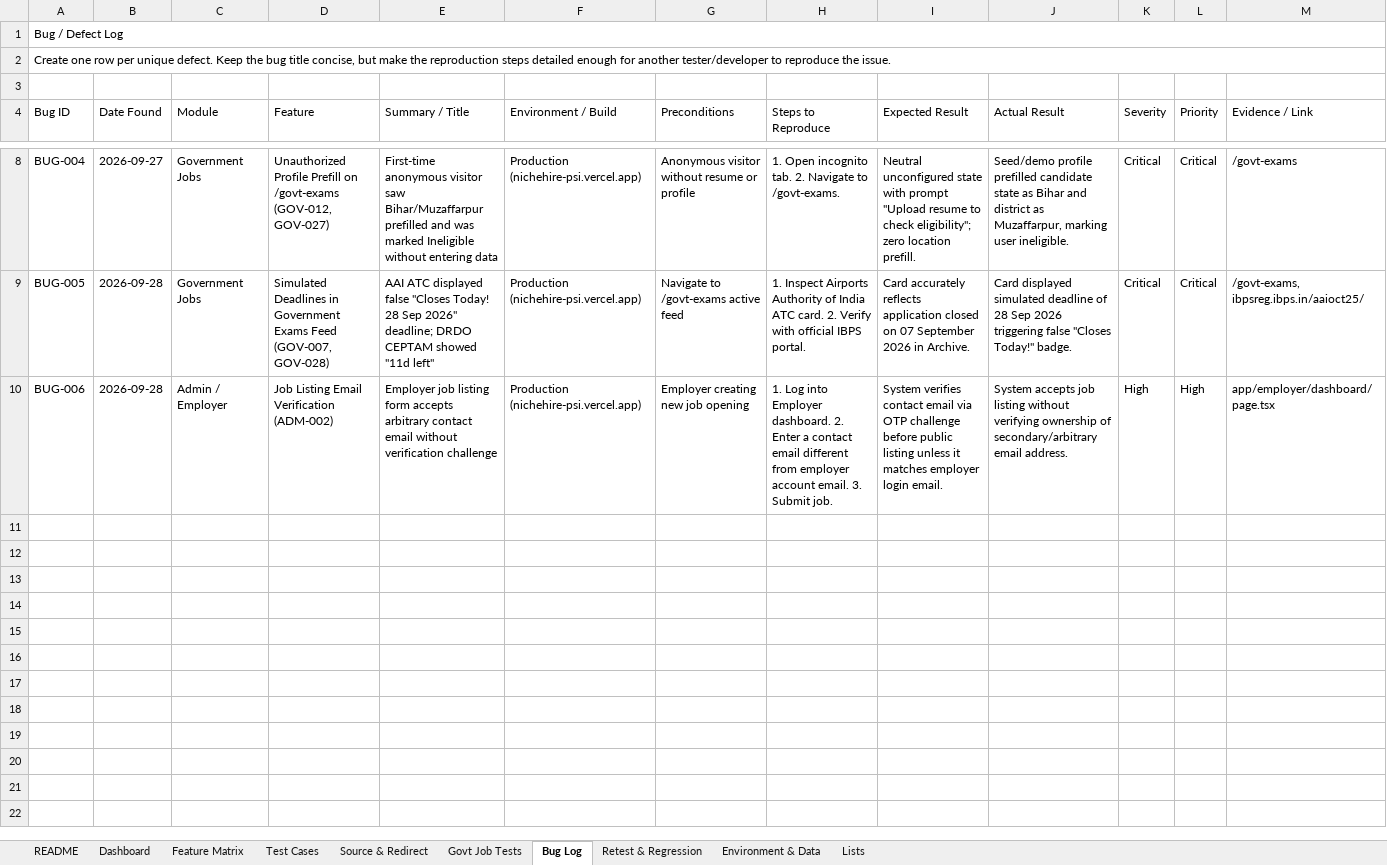
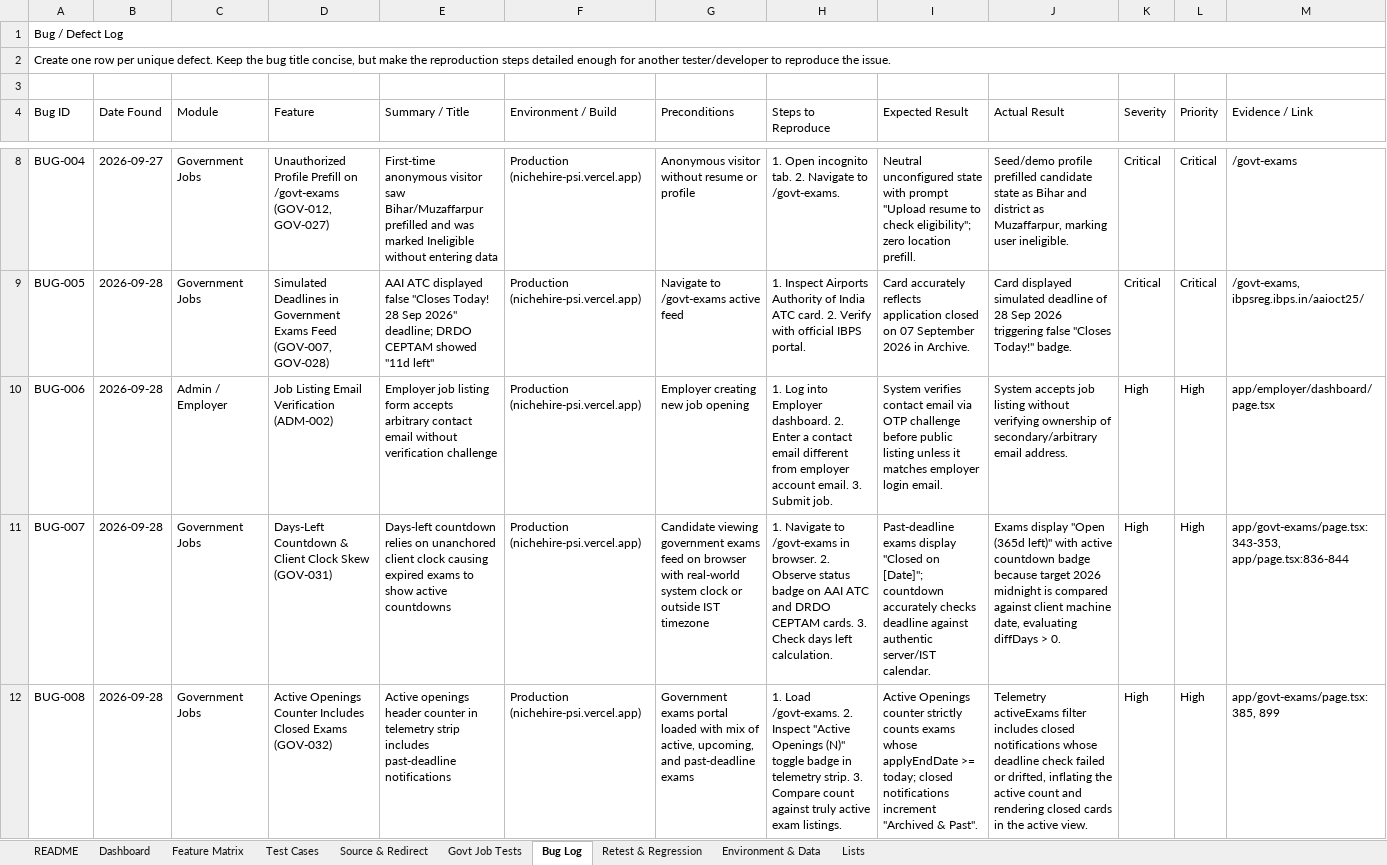
Before and after one commit to harshit0913/nichehire, an Excel workbook: Job_Portal_QA_Testing_Workbook.xlsx, sheet Bug Log, drawn as a sheet; only a part is shown, gaps mark what is left out; values as stored, in another font and other column widths than the file's, no borders; rows hold the shown columns only; the diff covers the shown part only; the diff names each change by its address in the sheet, - before the commit and + after, or states it on an @@ line.

Commit message:
docs(qa): record 4 new defects in workbook: countdown skew, active count drift, applicant integrity, AAI typo

```diff
--- a/Job_Portal_QA_Testing_Workbook.xlsx (sheet Bug Log)
+++ b/Job_Portal_QA_Testing_Workbook.xlsx (sheet Bug Log)
+row 11: BUG-007 | 2026-09-28 | Government Jobs | Days-Left Countdown & Client Clock Skew (GOV-031) | Days-left countdown relies on unanchored client clock causing expired exams to show active countdowns | Production (nichehire-psi.vercel.app) | Candidate viewing government exams feed on browser with real-world system clock or outside IST timezone | 1. Navigate to /govt-exams in browser. 2. Observe status badge on AAI ATC and DRDO CEPTAM cards. 3. Check days left calculation. | Past-deadline exams display "Closed on [Date]"; countdown accurately checks deadline against authentic server/IST calendar. | Exams display "Open (365d left)" with active countdown badge because target 2026 midnight is compared against client machine date, evaluating diffDays > 0. | High | High | app/govt-exams/page.tsx:343-353, app/page.tsx:836-844
+row 12: BUG-008 | 2026-09-28 | Government Jobs | Active Openings Counter Includes Closed Exams (GOV-032) | Active openings header counter in telemetry strip includes past-deadline notifications | Production (nichehire-psi.vercel.app) | Government exams portal loaded with mix of active, upcoming, and past-deadline exams | 1. Load /govt-exams. 2. Inspect "Active Openings (N)" toggle badge in telemetry strip. 3. Compare count against truly active exam listings. | Active Openings counter strictly counts exams whose applyEndDate >= today; closed notifications increment "Archived & Past". | Telemetry activeExams filter includes closed notifications whose deadline check failed or drifted, inflating the active count and rendering closed cards in the active view. | High | High | app/govt-exams/page.tsx:385, 899
```
Also changed, not shown: 2 added rows elsewhere in this sheet, sheet Test Cases, sheet Feature Matrix, sheet Dashboard, formulas that keep their value.
